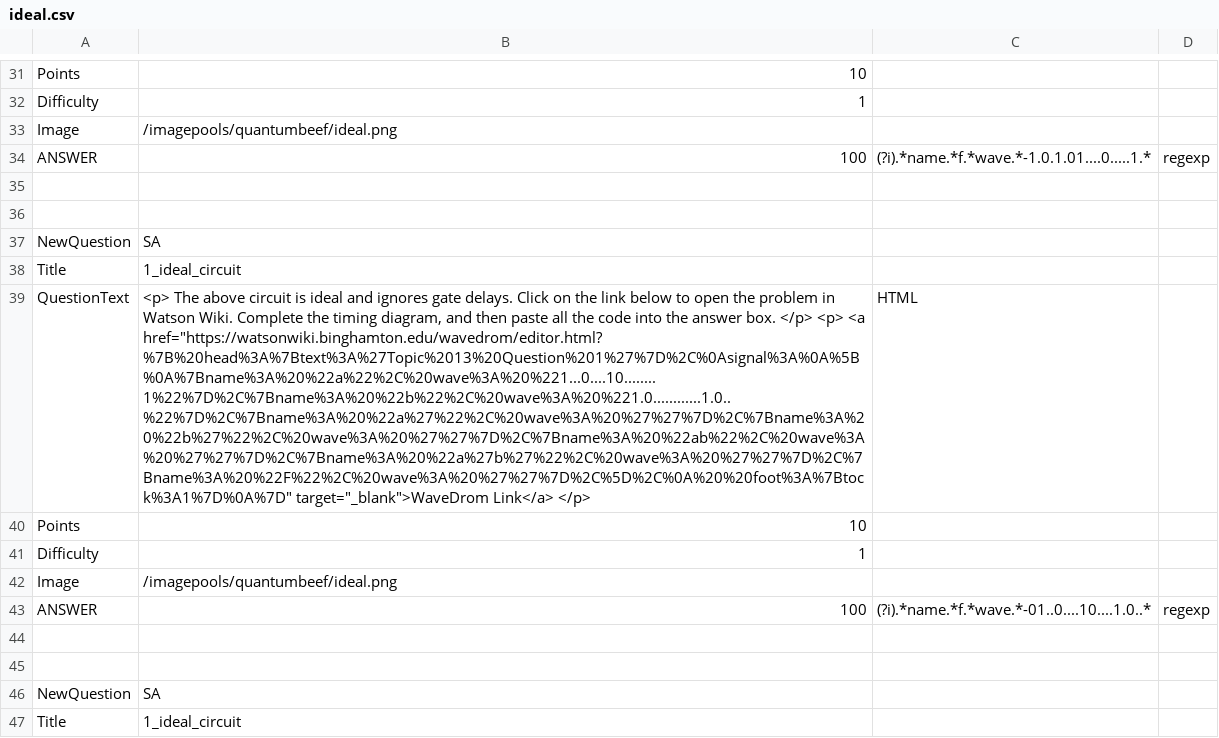
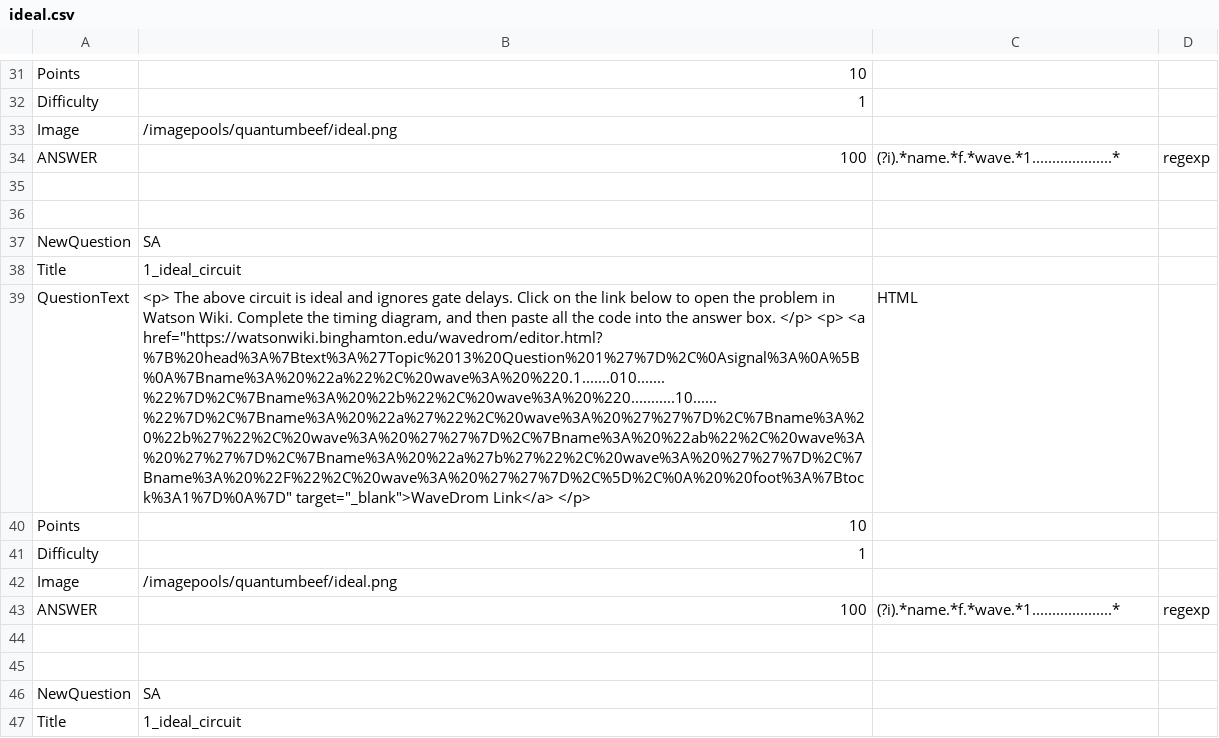
Before and after one commit to aditocco2/EECE590X, a CSV file: 13_Timing_in_Non-Ideal_Circuits/1_ideal_circuit/ideal.csv, drawn as a sheet; only a part is shown, gaps mark what is left out; the diff covers the shown part only; the diff names each change by its address in the sheet, - before the commit and + after, or states it on an @@ line.

```diff
--- a/13_Timing_in_Non-Ideal_Circuits/1_ideal_circuit/ideal.csv
+++ b/13_Timing_in_Non-Ideal_Circuits/1_ideal_circuit/ideal.csv
-C34: (?i).*name.*f.*wave.*-1.0.1.01....0.....1.*
+C34: (?i).*name.*f.*wave.*1....................*
-B39: …<p> <a href="https://watsonwiki.binghamton.edu/wavedrom/editor.html?%7B%20head%3A%7Btext%3A%27Topic%2013%20Question%201%27%7D%2C%0Asignal%3A%0A%5B%0A%7Bname%3A%20%22a%22%2C%20wave%3A%20%221...0....10........1%22%7D%2C%7Bname%3A%20%22b%22%2C%20wave%3A%20%221.0............1.0..%22%7D%2C%7Bname%3A%20%22a%27%22%2C%20wave%3A%20%27%27%7D%2C%7Bname%3A%20%22b%27%22%2C%20wave%3A%20%27%27%7D%2C%7Bname%3A%20%22ab%22%2C%20wave%3A%20%27%27%7D%2C%7Bname%3A%20%22a%27b%27%22%2C%20wave%3A%20%27%27%7D%2C%7Bname%3A%20%22F%22%2C%20wave%3A%20%27%27%7D%2C%5D%2C%0A%20%20foot%3A%7Btock%3A1%7D%0A%7D" target="_blank">WaveDrom Link</a>…
+B39: …<p> <a href="https://watsonwiki.binghamton.edu/wavedrom/editor.html?%7B%20head%3A%7Btext%3A%27Topic%2013%20Question%201%27%7D%2C%0Asignal%3A%0A%5B%0A%7Bname%3A%20%22a%22%2C%20wave%3A%20%220.1.......010.......%22%7D%2C%7Bname%3A%20%22b%22%2C%20wave%3A%20%220...........10......%22%7D%2C%7Bname%3A%20%22a%27%22%2C%20wave%3A%20%27%27%7D%2C%7Bname%3A%20%22b%27%22%2C%20wave%3A%20%27%27%7D%2C%7Bname%3A%20%22ab%22%2C%20wave%3A%20%27%27%7D%2C%7Bname%3A%20%22a%27b%27%22%2C%20wave%3A%20%27%27%7D%2C%7Bname%3A%20%22F%22%2C%20wave%3A%20%27%27%7D%2C%5D%2C%0A%20%20foot%3A%7Btock%3A1%7D%0A%7D" target="_blank">WaveDrom Link</a>…
-C43: (?i).*name.*f.*wave.*-01..0....10....1.0..*
+C43: (?i).*name.*f.*wave.*1....................*
```
Also changed, not shown: 17 edited cells elsewhere in this file, 1 other file.
